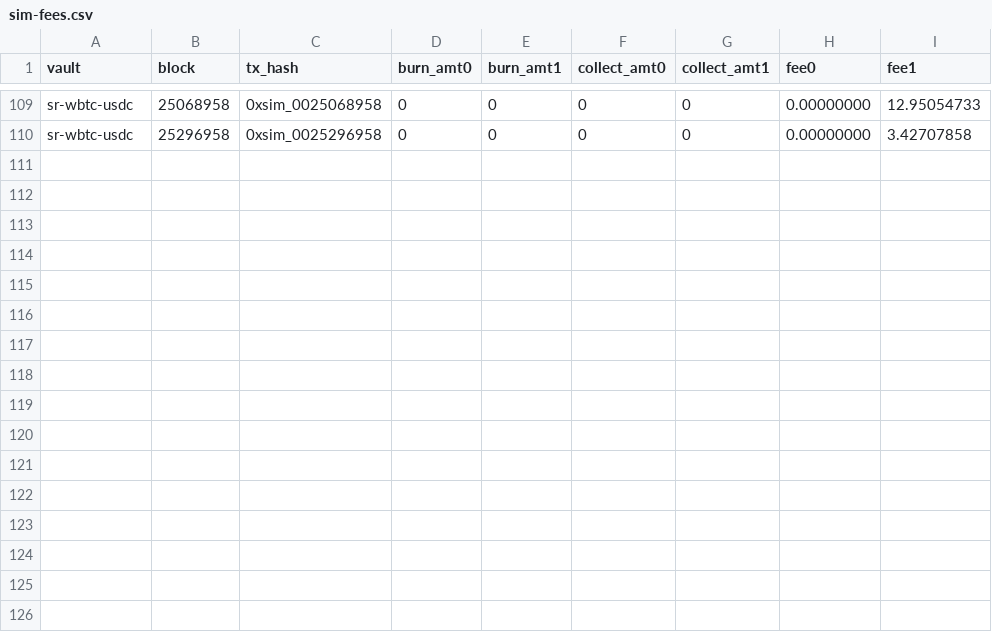
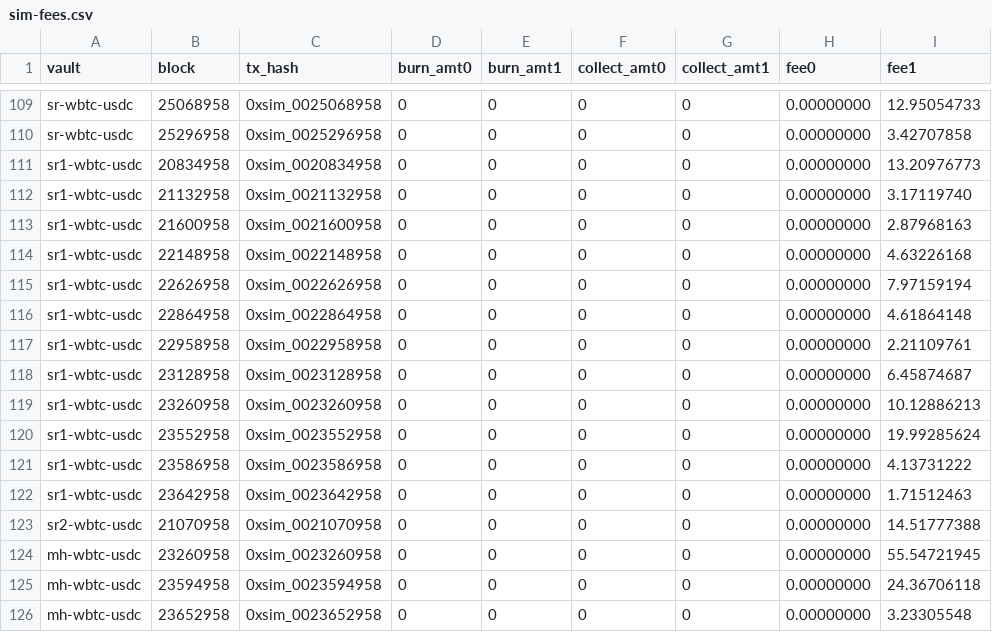
Before and after one commit to ChiShengChen/omnis-case-study, a CSV file: backtest-dashboard/data/sim-fees.csv, drawn as a sheet; only a part is shown, gaps mark what is left out; the diff names each change by its address in the sheet, - before the commit and + after, or states it on an @@ line.

Commit message:
feat: add Meihua strategy to all dashboard charts + MC tab

```diff
--- a/backtest-dashboard/data/sim-fees.csv
+++ b/backtest-dashboard/data/sim-fees.csv
+row 111: sr1-wbtc-usdc | 20834958 | 0xsim_0020834958 | 0 | 0 | 0 | 0 | 0.00000000 | 13.20976773
+row 112: sr1-wbtc-usdc | 21132958 | 0xsim_0021132958 | 0 | 0 | 0 | 0 | 0.00000000 | 3.17119740
+row 113: sr1-wbtc-usdc | 21600958 | 0xsim_0021600958 | 0 | 0 | 0 | 0 | 0.00000000 | 2.87968163
+row 114: sr1-wbtc-usdc | 22148958 | 0xsim_0022148958 | 0 | 0 | 0 | 0 | 0.00000000 | 4.63226168
+row 115: sr1-wbtc-usdc | 22626958 | 0xsim_0022626958 | 0 | 0 | 0 | 0 | 0.00000000 | 7.97159194
+row 116: sr1-wbtc-usdc | 22864958 | 0xsim_0022864958 | 0 | 0 | 0 | 0 | 0.00000000 | 4.61864148
+row 117: sr1-wbtc-usdc | 22958958 | 0xsim_0022958958 | 0 | 0 | 0 | 0 | 0.00000000 | 2.21109761
+row 118: sr1-wbtc-usdc | 23128958 | 0xsim_0023128958 | 0 | 0 | 0 | 0 | 0.00000000 | 6.45874687
+row 119: sr1-wbtc-usdc | 23260958 | 0xsim_0023260958 | 0 | 0 | 0 | 0 | 0.00000000 | 10.12886213
+row 120: sr1-wbtc-usdc | 23552958 | 0xsim_0023552958 | 0 | 0 | 0 | 0 | 0.00000000 | 19.99285624
+row 121: sr1-wbtc-usdc | 23586958 | 0xsim_0023586958 | 0 | 0 | 0 | 0 | 0.00000000 | 4.13731222
+row 122: sr1-wbtc-usdc | 23642958 | 0xsim_0023642958 | 0 | 0 | 0 | 0 | 0.00000000 | 1.71512463
+row 123: sr2-wbtc-usdc | 21070958 | 0xsim_0021070958 | 0 | 0 | 0 | 0 | 0.00000000 | 14.51777388
+row 124: mh-wbtc-usdc | 23260958 | 0xsim_0023260958 | 0 | 0 | 0 | 0 | 0.00000000 | 55.54721945
+row 125: mh-wbtc-usdc | 23594958 | 0xsim_0023594958 | 0 | 0 | 0 | 0 | 0.00000000 | 24.36706118
+row 126: mh-wbtc-usdc | 23652958 | 0xsim_0023652958 | 0 | 0 | 0 | 0 | 0.00000000 | 3.23305548
```
Also changed, not shown: 22 other files.
